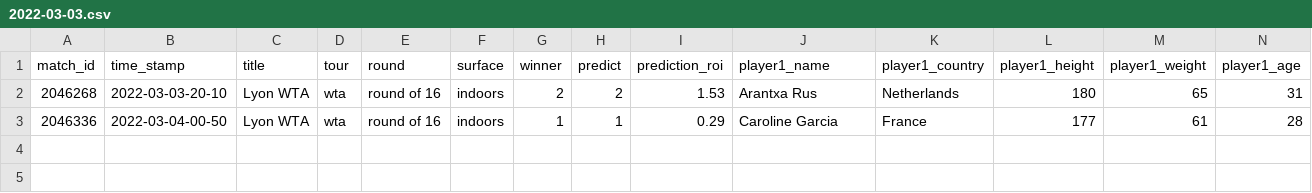
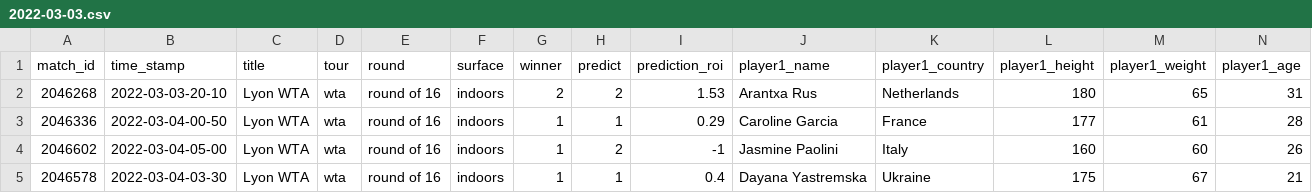
Before and after one commit to ebijun1007/tennis_major_tour_scraper, a CSV file: data/2022-03-03.csv, drawn as a sheet; only a part is shown; rows hold the shown columns only; the diff names each change by its address in the sheet, - before the commit and + after, or states it on an @@ line.

```diff
--- a/data/2022-03-03.csv
+++ b/data/2022-03-03.csv
+row 4: 2046602 | 2022-03-04-05-00 | Lyon WTA | wta | round of 16 | indoors | 1 | 2 | -1 | Jasmine Paolini | Italy | 160 | 60 | 26
+row 5: 2046578 | 2022-03-04-03-30 | Lyon WTA | wta | round of 16 | indoors | 1 | 1 | 0.4 | Dayana Yastremska | Ukraine | 175 | 67 | 21
```
Also changed, not shown: data/next_48_hours_match.csv, merged.csv, 8 other files.
